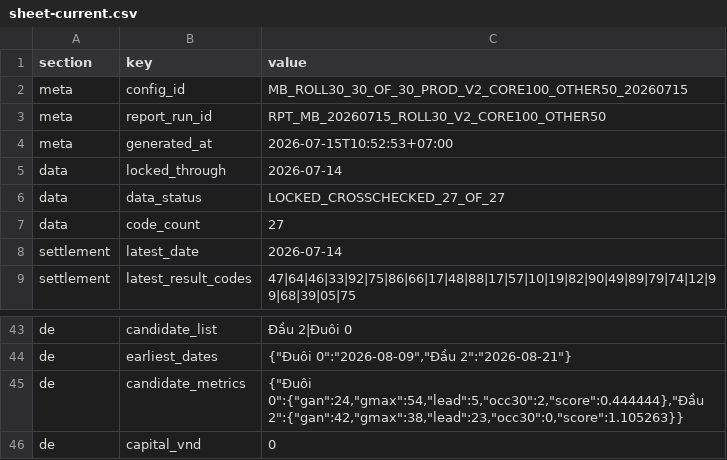
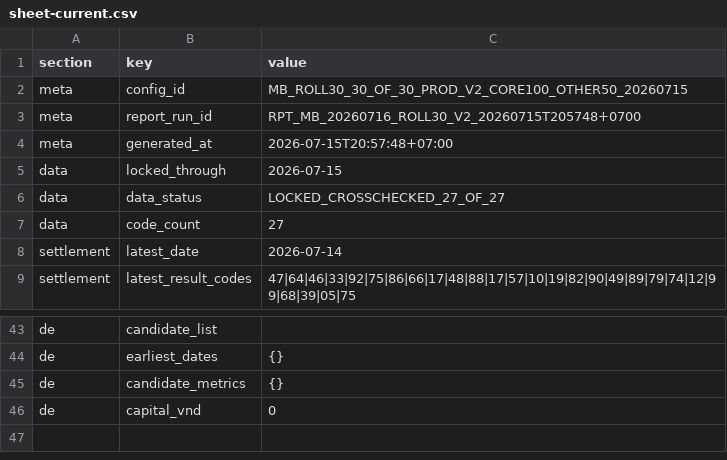
Before and after one commit to nguyenlinhns-arch/mb-daily-control, a CSV file: data/sheet-current.csv, drawn as a sheet; only a part is shown, gaps mark what is left out; the diff covers the shown part only; the diff names each change by its address in the sheet, - before the commit and + after, or states it on an @@ line.

```diff
--- a/data/sheet-current.csv
+++ b/data/sheet-current.csv
-C3 (value): RPT_MB_20260715_ROLL30_V2_CORE100_OTHER50
+C3 (value): RPT_MB_20260716_ROLL30_V2_20260715T205748+0700
-C4 (value): 2026-07-15T10:52:53+07:00
+C4 (value): 2026-07-15T20:57:48+07:00
-C5 (value): 2026-07-14
+C5 (value): 2026-07-15
-C43 (value): Đầu 2|Đuôi 0
+C43 (value): (empty)
-C44 (value): {"Đuôi 0":"2026-08-09","Đầu 2":"2026-08-21"}
+C44 (value): {}
-C45 (value): {"Đuôi 0":{"gan":24,"gmax":54,"lead":5,"occ30":2,"score":0.444444},"Đầu 2":{"gan":42,"gmax":38,"lead":23,"occ30":0,"score":1.105263}}
+C45 (value): {}
```
Also changed, not shown: 22 edited cells elsewhere in this file, 3 other files.
